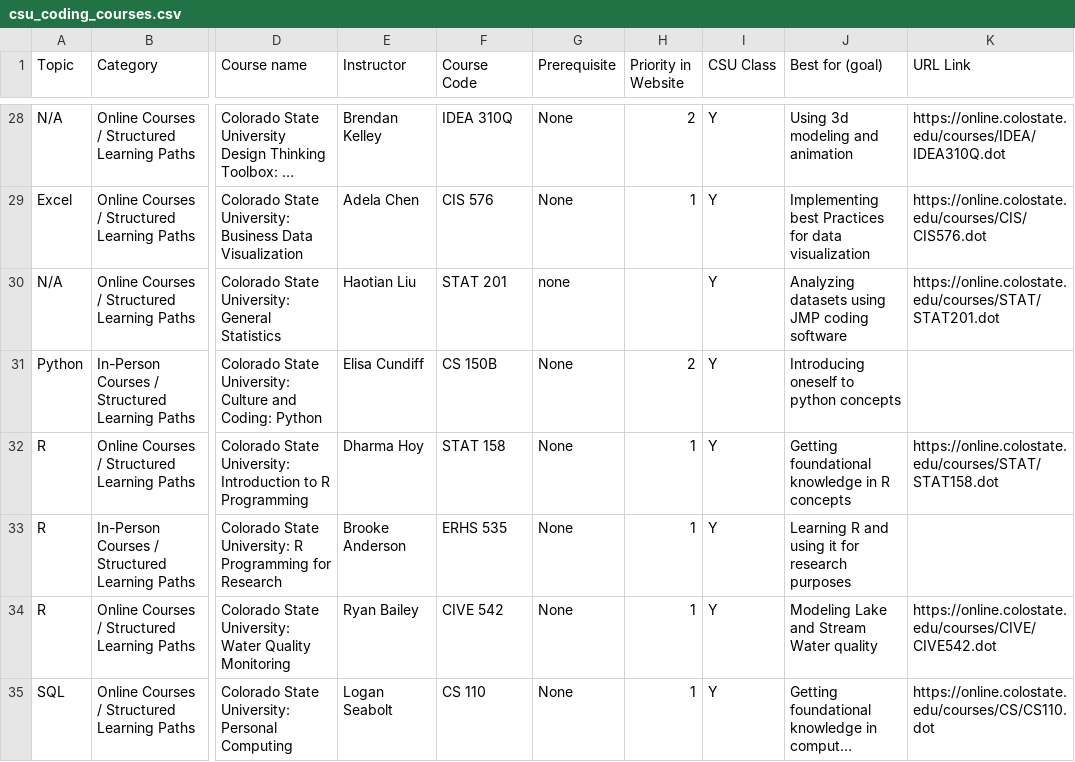
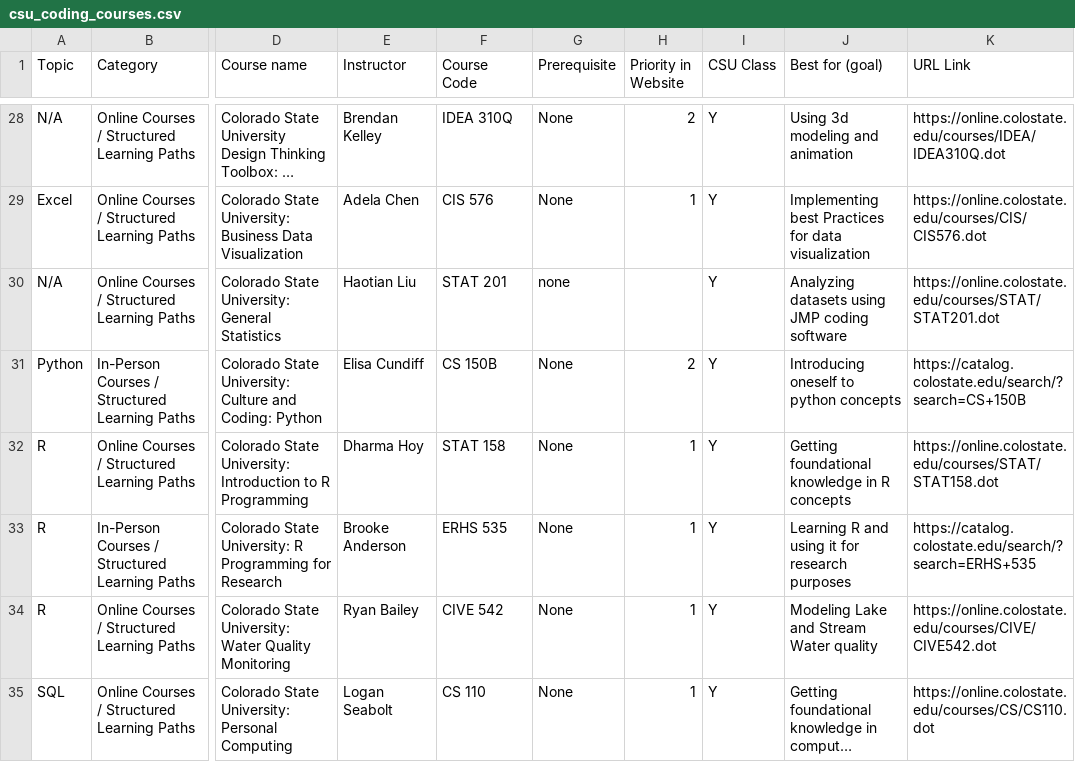
Before and after one commit to GeospatialCentroid/coding-support, a CSV file: _data/csu_coding_courses.csv, drawn as a sheet; only a part is shown, gaps mark what is left out; long unchanged cells end in …; the diff covers the shown part only; the diff names each change by its address in the sheet, - before the commit and + after, or states it on an @@ line.

```diff
--- a/_data/csu_coding_courses.csv
+++ b/_data/csu_coding_courses.csv
-K31 (URL Link): (empty)
+K31 (URL Link): https://catalog.colostate.edu/search/?search=CS+150B
-K33 (URL Link): (empty)
+K33 (URL Link): https://catalog.colostate.edu/search/?search=ERHS+535
```
Also changed, not shown: 2 removed rows and 34 edited cells elsewhere in this file.
